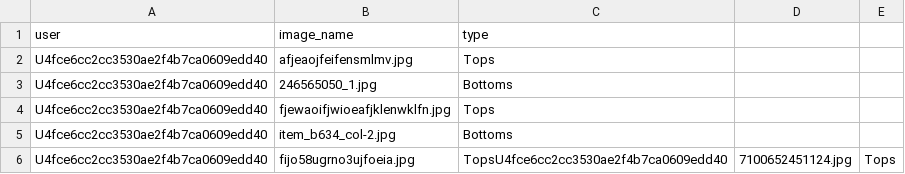
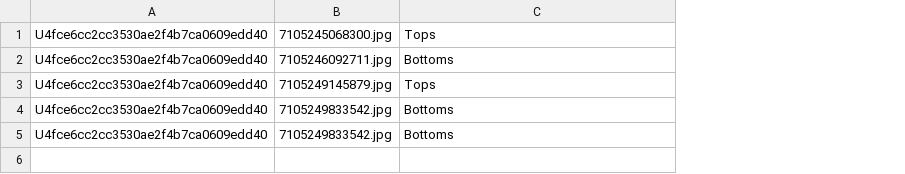
Before and after one commit to fashion-monster/LineBot, a CSV file: clothe_types.csv, drawn as a sheet; removed rows and columns are numbered as before the commit, all else as after; the diff names each change by its address in the sheet, - before the commit and + after, or states it on an @@ line.

Commit message:
fixed image_processing_app?

```diff
--- a/clothe_types.csv
+++ b/clothe_types.csv
-column B, rows 2-6: afjeaojfeifensmlmv.jpg | 246565050_1.jpg | fjewaoifjwioeafjklenwklfn.jpg | item_b634_col-2.jpg | fijo58ugrno3ujfoeia.jpg
+column B, rows 1-5: 7105245068300.jpg | 7105246092711.jpg | 7105249145879.jpg | 7105249833542.jpg | 7105249833542.jpg
-column D, row 6: 7100652451124.jpg
-column E, row 6: Tops
-row 1: user | image_name | type
-C5: TopsU4fce6cc2cc3530ae2f4b7ca0609edd40
+C5: Bottoms
```
Also changed, not shown: 22 other files.
